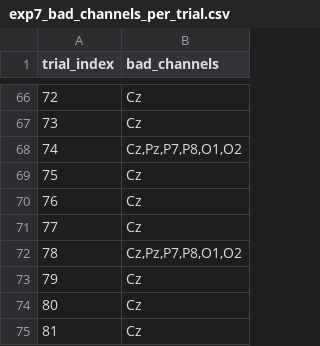
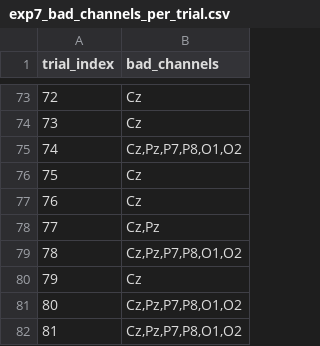
Before and after one commit to YouniPark/FYDP-rename_later-, a CSV file: poc/eeg_analysis/experiment_data/exp7/exp7_bad_channels_per_trial.csv, drawn as a sheet; only a part is shown, gaps mark what is left out; the diff covers the shown part only.

```diff
--- a/poc/eeg_analysis/experiment_data/exp7/exp7_bad_channels_per_trial.csv
+++ b/poc/eeg_analysis/experiment_data/exp7/exp7_bad_channels_per_trial.csv
@@ -70,6 +77,6 @@ trial_index,bad_channels
 76,Cz
-77,Cz
+77,"Cz,Pz"
 78,"Cz,Pz,P7,P8,O1,O2"
 79,Cz
-80,Cz
-81,Cz
+80,"Cz,Pz,P7,P8,O1,O2"
+81,"Cz,Pz,P7,P8,O1,O2"
```
Also changed, not shown: 7 added rows and 16 edited cells elsewhere in this file, poc/eeg_analysis/experiment_data/exp7/erp_exp7_features.csv, poc/eeg_analysis/experiment_data/exp8/erp_exp8_features.csv, 13 other files.
